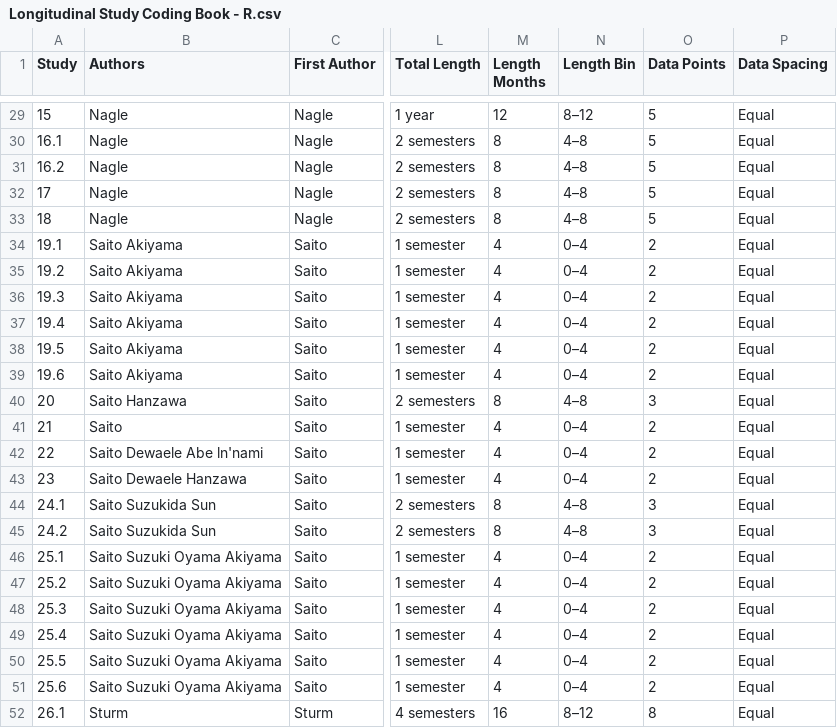
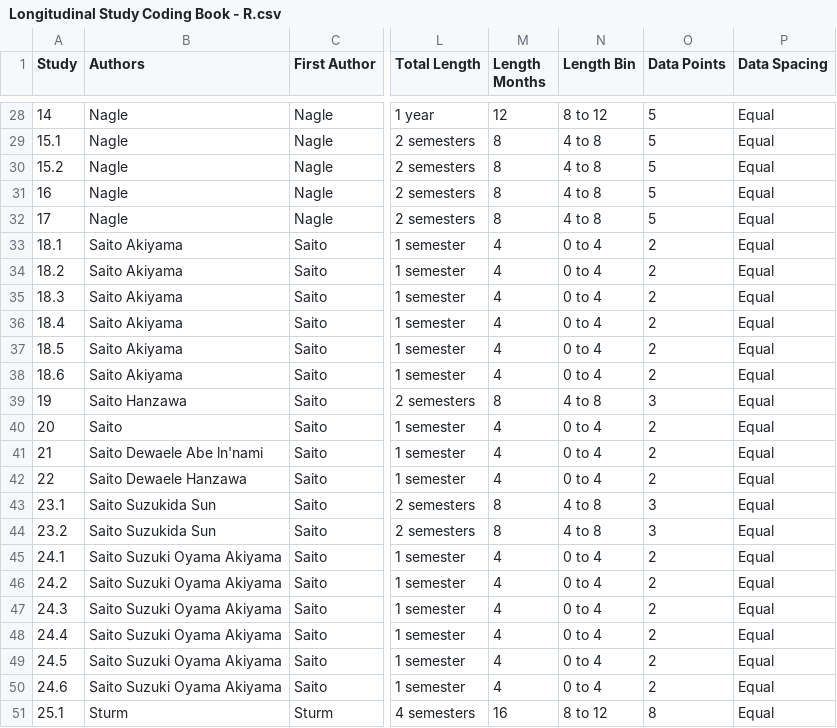
Before and after one commit to cnagle5/longpron, a CSV file: Longitudinal Study Coding Book - R.csv, drawn as a sheet; only a part is shown, gaps mark what is left out; addresses are those after the commit; the diff covers the shown part only; the diff names each change by its address in the sheet, - before the commit and + after, or states it on an @@ line.

```diff
--- a/Longitudinal Study Coding Book - R.csv
+++ b/Longitudinal Study Coding Book - R.csv
-A28 (Study): 15
+A28 (Study): 14
-N28 (Length Bin): 8–12
+N28 (Length Bin): 8 to 12
-A29 (Study): 16.1
+A29 (Study): 15.1
-N29:N32 (Length Bin): 4–8
+N29:N32 (Length Bin): 4 to 8
-A30 (Study): 16.2
+A30 (Study): 15.2
-A31 (Study): 17
+A31 (Study): 16
-A32 (Study): 18
+A32 (Study): 17
-A33 (Study): 19.1
+A33 (Study): 18.1
-N33:N38 (Length Bin): 0–4
+N33:N38 (Length Bin): 0 to 4
-A34 (Study): 19.2
+A34 (Study): 18.2
-A35 (Study): 19.3
+A35 (Study): 18.3
-A36 (Study): 19.4
+A36 (Study): 18.4
-A37 (Study): 19.5
+A37 (Study): 18.5
-A38 (Study): 19.6
+A38 (Study): 18.6
-A39 (Study): 20
+A39 (Study): 19
-N39 (Length Bin): 4–8
+N39 (Length Bin): 4 to 8
-A40 (Study): 21
+A40 (Study): 20
-N40:N42 (Length Bin): 0–4
+N40:N42 (Length Bin): 0 to 4
-A41 (Study): 22
+A41 (Study): 21
-A42 (Study): 23
+A42 (Study): 22
-A43 (Study): 24.1
+A43 (Study): 23.1
-N43:N44 (Length Bin): 4–8
+N43:N44 (Length Bin): 4 to 8
-A44 (Study): 24.2
+A44 (Study): 23.2
-A45 (Study): 25.1
+A45 (Study): 24.1
-N45:N50 (Length Bin): 0–4
+N45:N50 (Length Bin): 0 to 4
-A46 (Study): 25.2
+A46 (Study): 24.2
-A47 (Study): 25.3
+A47 (Study): 24.3
-A48 (Study): 25.4
+A48 (Study): 24.4
-A49 (Study): 25.5
+A49 (Study): 24.5
-A50 (Study): 25.6
+A50 (Study): 24.6
-A51 (Study): 26.1
+A51 (Study): 25.1
-N51 (Length Bin): 8–12
+N51 (Length Bin): 8 to 12
```
Also changed, not shown: 1 removed row and 89 edited cells elsewhere in this file.
